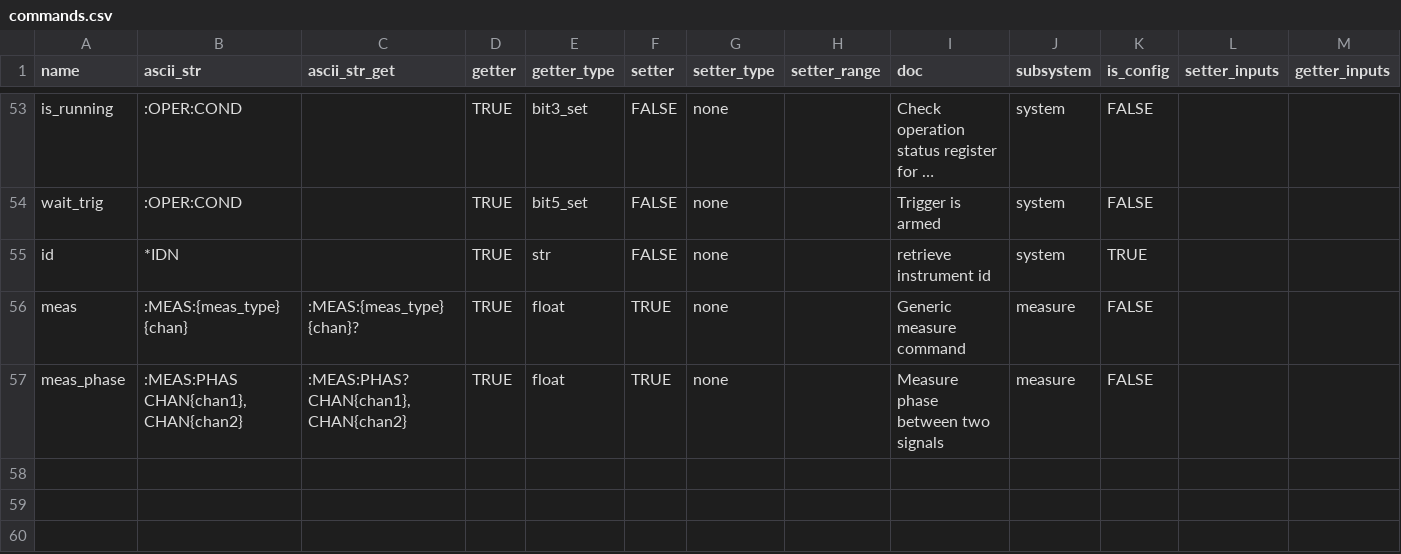
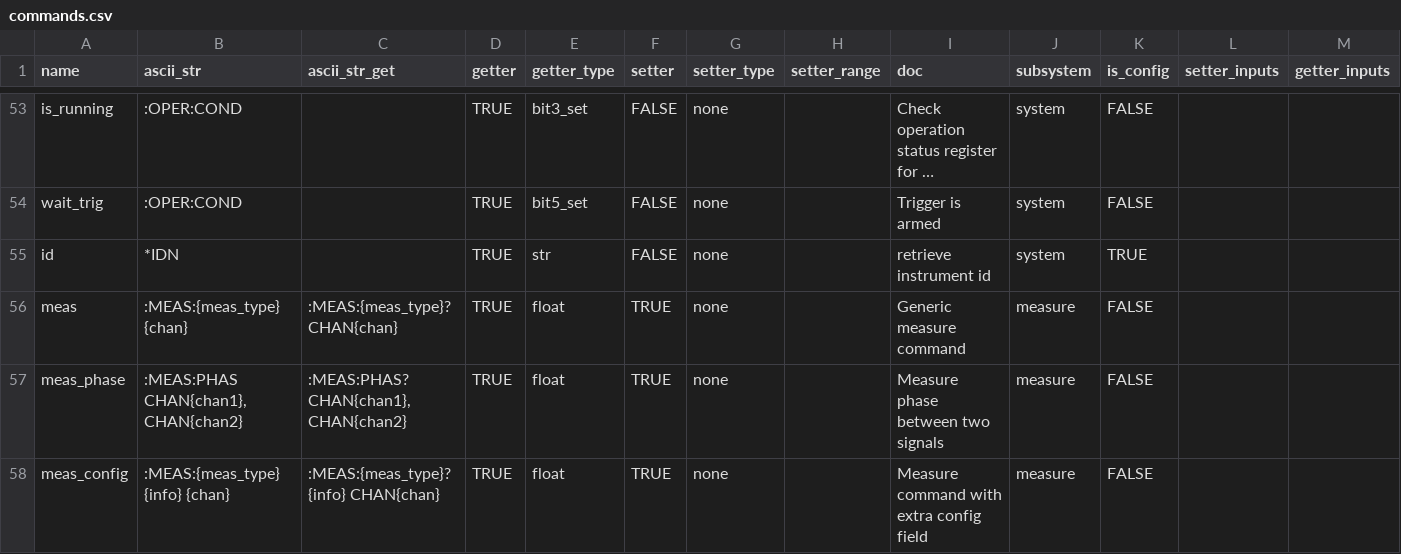
Before and after one commit to lucask07/instrbuilder, a CSV file: instruments/keysight/oscilloscope/MSOX3000/commands.csv, drawn as a sheet; only a part is shown, gaps mark what is left out; long unchanged cells end in ….

Commit message:
created more utilities to find instruments and load them into the YAML configuration file

```diff
--- a/instruments/keysight/oscilloscope/MSOX3000/commands.csv
+++ b/instruments/keysight/oscilloscope/MSOX3000/commands.csv
@@ -55,3 +55,4 @@ wait_trig,:OPER:COND,,TRUE,bit5_set,FALSE,none,,Trigger is armed,system,FALSE,,
 id,*IDN,,TRUE,str,FALSE,none,,retrieve instrument id ,system,TRUE,,
-meas,:MEAS:{meas_type} {chan},:MEAS:{meas_type} {chan}?,TRUE,float,TRUE,none,,Generic measure command,measure,FALSE,,
+meas,:MEAS:{meas_type} {chan},:MEAS:{meas_type}? CHAN{chan},TRUE,float,TRUE,none,,Generic measure command,measure,FALSE,,
 meas_phase,":MEAS:PHAS CHAN{chan1}, CHAN{chan2}",":MEAS:PHAS? CHAN{chan1}, CHAN{chan2}",TRUE,float,TRUE,none,,Measure phase between two signals,measure,FALSE,,
+meas_config,:MEAS:{meas_type} {info} {chan},:MEAS:{meas_type}? {info} CHAN{chan},TRUE,float,TRUE,none,,Measure command with extra config field,measure,FALSE,,
```
Also changed, not shown: instruments/agilent/function_gen/3320A/commands.csv, instruments/keysight/function_gen/33500B/commands.csv, 24 other files.
